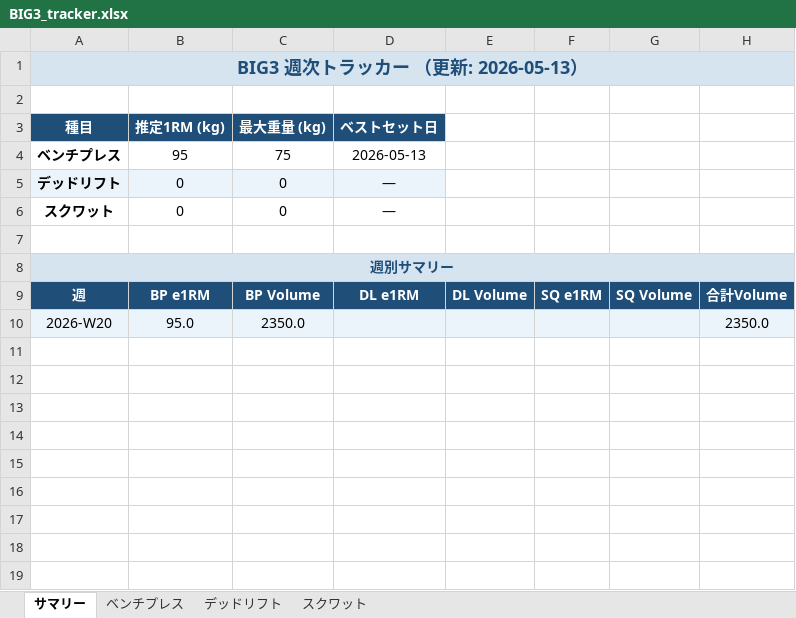
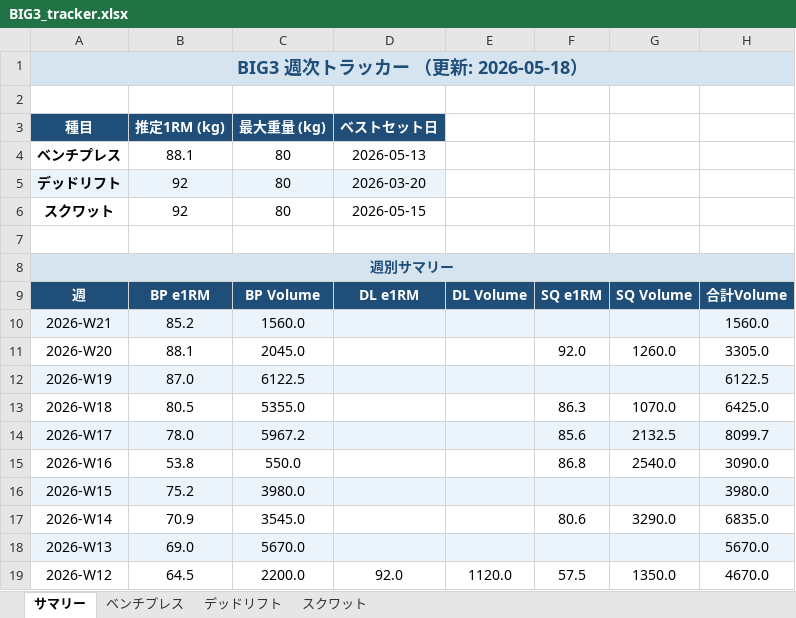
Before and after one commit to iakgah-dotcom/hevy-tracker, an Excel workbook: data/BIG3_tracker.xlsx, sheet サマリー, drawn as a sheet; values as stored, in another font and other column widths than the file's, no borders; addresses are those after the commit; the diff names each change by its address in the sheet, - before the commit and + after, or states it on an @@ line.

```diff
--- a/data/BIG3_tracker.xlsx (sheet サマリー)
+++ b/data/BIG3_tracker.xlsx (sheet サマリー)
-A1 (種目): BIG3 週次トラッカー （更新: 2026-05-13）
+A1 (種目): BIG3 週次トラッカー （更新: 2026-05-18）
-B4 (推定1RM (kg)): 95
+B4 (推定1RM (kg)): 88.1
-C4 (最大重量 (kg)): 75
+C4 (最大重量 (kg)): 80
-B5:B6 (推定1RM (kg)): 0
+B5:B6 (推定1RM (kg)): 92
-C5:C6 (最大重量 (kg)): 0
+C5:C6 (最大重量 (kg)): 80
-D5 (ベストセット日): —
+D5 (ベストセット日): 2026-03-20
-D6 (ベストセット日): —
+D6 (ベストセット日): 2026-05-15
+row 10: 2026-W21 | 85.2 | 1560.0 |  |  |  |  | 1560.0
-A11:H11 fill: #EBF3FB
+A11:H11 fill: none
-B11 (推定1RM (kg)): 95.0
+B11 (推定1RM (kg)): 88.1
-C11 (最大重量 (kg)): 2350.0
+C11 (最大重量 (kg)): 2045.0
-F11: (empty)
+F11: 92.0
-G11: (empty)
+G11: 1260.0
-H11: 2350.0
+H11: 3305.0
+row 12: 2026-W19 | 87.0 | 6122.5 |  |  |  |  | 6122.5
+row 13: 2026-W18 | 80.5 | 5355.0 |  |  | 86.3 | 1070.0 | 6425.0
+row 14: 2026-W17 | 78.0 | 5967.2 |  |  | 85.6 | 2132.5 | 8099.7
+row 15: 2026-W16 | 53.8 | 550.0 |  |  | 86.8 | 2540.0 | 3090.0
+row 16: 2026-W15 | 75.2 | 3980.0 |  |  |  |  | 3980.0
+row 17: 2026-W14 | 70.9 | 3545.0 |  |  | 80.6 | 3290.0 | 6835.0
+row 18: 2026-W13 | 69.0 | 5670.0 |  |  |  |  | 5670.0
+row 19: 2026-W12 | 64.5 | 2200.0 | 92.0 | 1120.0 | 57.5 | 1350.0 | 4670.0
```
Also changed, not shown: sheet ベンチプレス, sheet スクワット, sheet デッドリフト, charts or pictures.
